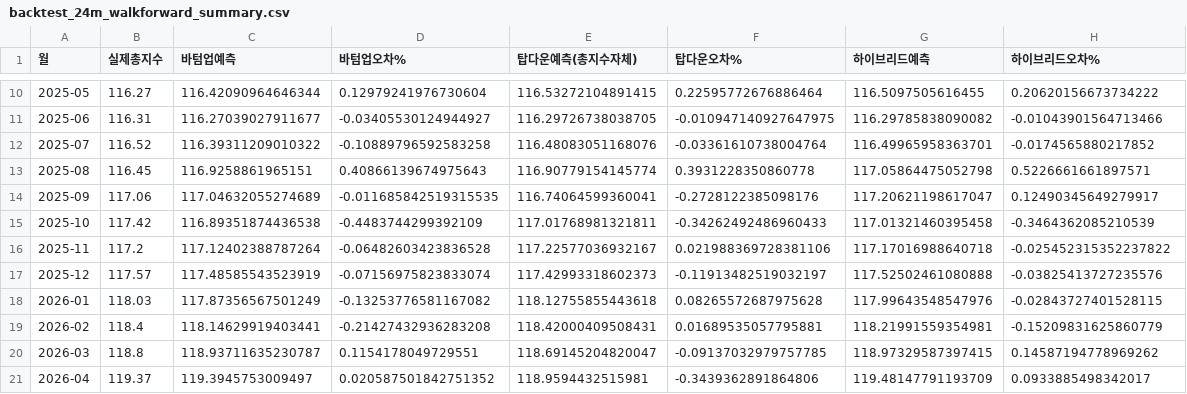
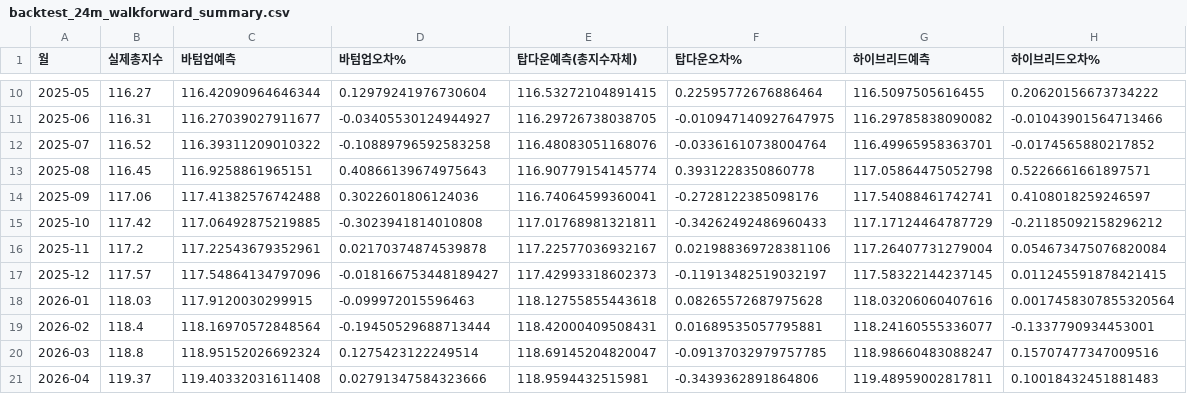
Before and after one commit to jinbala-JWS/JWS-web-DB-Projects, a CSV file: CPI/scripts/backtest_24m_walkforward_summary.csv, drawn as a sheet; only a part is shown, gaps mark what is left out; the diff covers the shown part only.

Commit message:
휴대전화료 이상치 보정 반영해 24개월 백테스트 재실행 - MAPE 거의 그대로, bias는 개선
- 재실행 결과: 바텀업 MAPE 0.1367%->0.1374%(±0.001%p, 거의 무변화),
  하이브리드 0.1290%->0.1343% - 언뜻 악화로 보이나 원인 분석 결과 의도대로 작동함
- 2025-09 단독으로 보면 휴대전화료 예측이 101.95(실제101.98)로 사실상 완벽해짐.
  그런데 그 달 총지수 오차는 오히려 커짐(-0.012%->+0.302%) - 수정 전엔 휴대전화료가
  이상치를 이어받아 낮게 예측하던 오류가 다른 품목들의 소폭 양의 편향을 우연히
  상쇄하고 있었는데, 이상치를 고치자 그 가려진 편향이 드러난 것
- 핵심 지표는 bias: 바텀업 -0.067%->-0.039%로 과소예측 경향이 완화됨(방향성 있는
  개선) - MAPE 단독보다 bias까지 같이 봐야 하는 이유를 보여준 사례로 문서에 기록

```diff
--- a/CPI/scripts/backtest_24m_walkforward_summary.csv
+++ b/CPI/scripts/backtest_24m_walkforward_summary.csv
@@ -13,9 +13,9 @@
 2025-08,116.45,116.9258861965151,0.40866139674975643,116.90779154145774,0.3931228350860778,117.05864475052798,0.5226661661897571
-2025-09,117.06,117.04632055274689,-0.011685842519315535,116.74064599360041,-0.2728122385098176,117.20621198617047,0.12490345649279917
-2025-10,117.42,116.89351874436538,-0.4483744299392109,117.01768981321811,-0.34262492486960433,117.01321460395458,-0.3464362085210539
-2025-11,117.2,117.12402388787264,-0.06482603423836528,117.22577036932167,0.021988369728381106,117.17016988640718,-0.025452315352237822
-2025-12,117.57,117.48585543523919,-0.07156975823833074,117.42993318602373,-0.11913482519032197,117.52502461080888,-0.03825413727235576
-2026-01,118.03,117.87356567501249,-0.13253776581167082,118.12755855443618,0.08265572687975628,117.99643548547976,-0.02843727401528115
-2026-02,118.4,118.14629919403441,-0.21427432936283208,118.42000409508431,0.01689535057795881,118.21991559354981,-0.15209831625860779
-2026-03,118.8,118.93711635230787,0.1154178049729551,118.69145204820047,-0.09137032979757785,118.97329587397415,0.14587194778969262
-2026-04,119.37,119.3945753009497,0.020587501842751352,118.9594432515981,-0.3439362891864806,119.48147791193709,0.0933885498342017
+2025-09,117.06,117.41382576742488,0.3022601806124036,116.74064599360041,-0.2728122385098176,117.54088461742741,0.4108018259246597
+2025-10,117.42,117.06492875219885,-0.3023941814010808,117.01768981321811,-0.34262492486960433,117.17124464787729,-0.21185092158296212
+2025-11,117.2,117.22543679352961,0.02170374874539878,117.22577036932167,0.021988369728381106,117.26407731279004,0.054673475076820084
+2025-12,117.57,117.54864134797096,-0.018166753448189427,117.42993318602373,-0.11913482519032197,117.58322144237145,0.011245591878421415
+2026-01,118.03,117.9120030299915,-0.099972015596463,118.12755855443618,0.08265572687975628,118.03206060407616,0.0017458307855320564
+2026-02,118.4,118.16970572848564,-0.19450529688713444,118.42000409508431,0.01689535057795881,118.24160555336077,-0.1337790934453001
+2026-03,118.8,118.95152026692324,0.1275423122249514,118.69145204820047,-0.09137032979757785,118.98660483088247,0.15707477347009516
+2026-04,119.37,119.40332031611408,0.02791347584323666,118.9594432515981,-0.3439362891864806,119.48959002817811,0.10018432451881483
```
Also changed, not shown: 16 edited cells elsewhere in this file, CPI/scripts/backtest24m_2025-09_bottomup_items.csv, CPI/scripts/backtest24m_2025-10_bottomup_items.csv, 11 other files.
